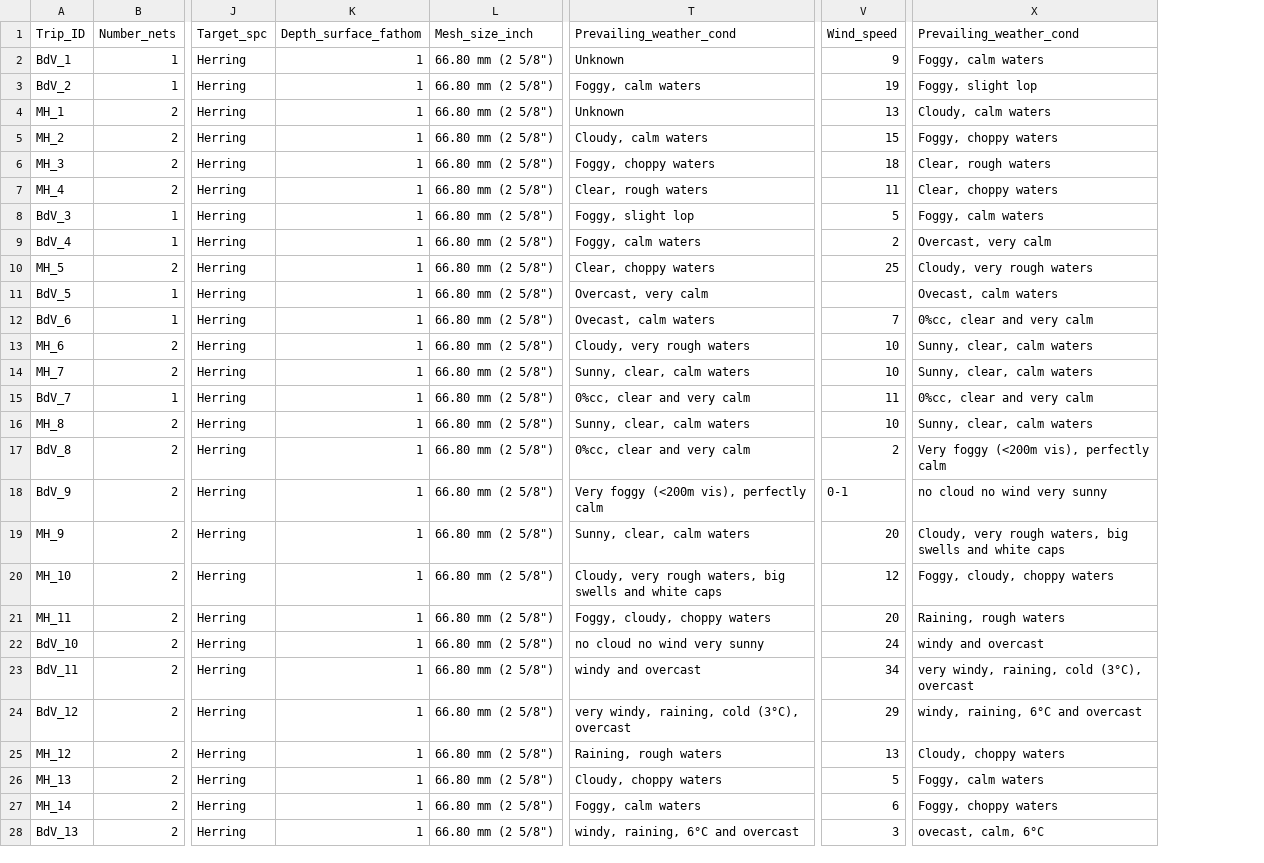
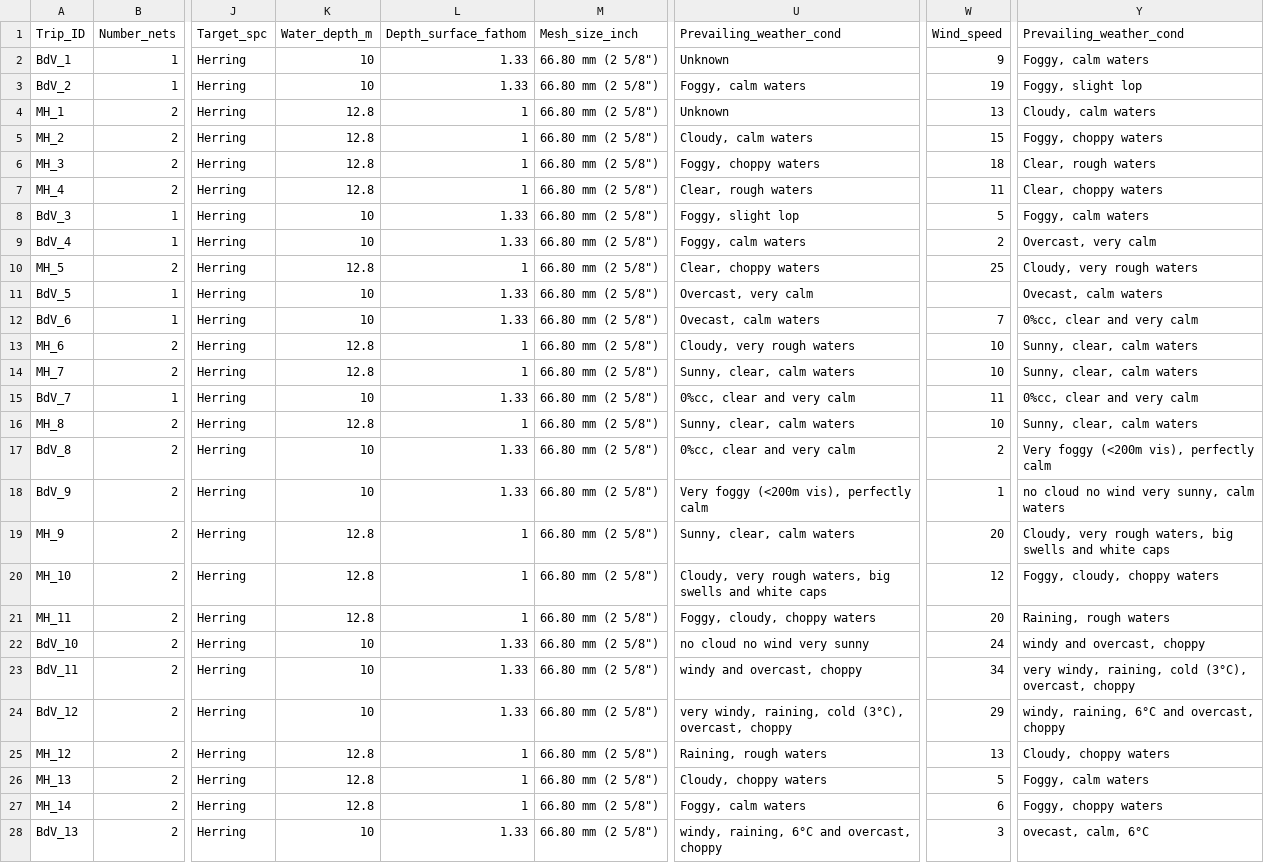
Before and after one commit to smcollins323/USFWS-Bycatch-Soak-Time, a CSV file: data/Soak_time_metadata_2024.csv, drawn as a sheet; only a part is shown, gaps mark what is left out; addresses are those after the commit; the diff covers the shown part only; the diff names each change by its address in the sheet, - before the commit and + after, or states it on an @@ line.

```diff
--- a/data/Soak_time_metadata_2024.csv
+++ b/data/Soak_time_metadata_2024.csv
+column K (Water_depth_m), rows 2-28: 10 | 10 | 12.8 | 12.8 | 12.8 | 12.8 | 10 | 10 | 12.8 | 10 | 10 | 12.8 | 12.8 | 10 | 12.8 | 10 | 10 | 12.8 | 12.8 | 12.8 | 10 | 10 | 10 | 12.8 | 12.8 | 12.8 | 10
-L2:L3 (Depth_surface_fathom): 1
+L2:L3 (Depth_surface_fathom): 1.33
-L8:L9 (Depth_surface_fathom): 1
+L8:L9 (Depth_surface_fathom): 1.33
-L11:L12 (Depth_surface_fathom): 1
+L11:L12 (Depth_surface_fathom): 1.33
-L15 (Depth_surface_fathom): 1
+L15 (Depth_surface_fathom): 1.33
-L17:L18 (Depth_surface_fathom): 1
+L17:L18 (Depth_surface_fathom): 1.33
-W18 (Wind_speed): 0-1
+W18 (Wind_speed): 1
-Y18 (Prevailing_weather_cond): no cloud no wind very sunny
+Y18 (Prevailing_weather_cond): no cloud no wind very sunny, calm waters
-L22:L24 (Depth_surface_fathom): 1
+L22:L24 (Depth_surface_fathom): 1.33
-Y22 (Prevailing_weather_cond): windy and overcast
+Y22 (Prevailing_weather_cond): windy and overcast, choppy
-U23 (Prevailing_weather_cond): windy and overcast
+U23 (Prevailing_weather_cond): windy and overcast, choppy
-Y23 (Prevailing_weather_cond): very windy, raining, cold (3°C), overcast
+Y23 (Prevailing_weather_cond): very windy, raining, cold (3°C), overcast, choppy
-U24 (Prevailing_weather_cond): very windy, raining, cold (3°C), overcast
+U24 (Prevailing_weather_cond): very windy, raining, cold (3°C), overcast, choppy
-Y24 (Prevailing_weather_cond): windy, raining, 6°C and overcast
+Y24 (Prevailing_weather_cond): windy, raining, 6°C and overcast, choppy
-L28 (Depth_surface_fathom): 1
+L28 (Depth_surface_fathom): 1.33
-U28 (Prevailing_weather_cond): windy, raining, 6°C and overcast
+U28 (Prevailing_weather_cond): windy, raining, 6°C and overcast, choppy
```
Also changed, not shown: 7 edited cells elsewhere in this file, data/Main_herring_2024_Catch_Bycatch.csv, 4 other files.
